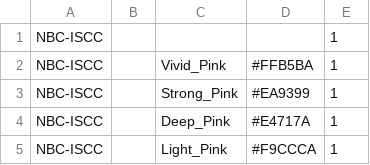
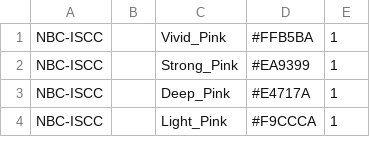
Before and after one commit to jeremymadea/colorways, a CSV file: colordb/csv/nbc-iscc.csv, drawn as a sheet; only a part is shown; the diff names each change by its address in the sheet, - before the commit and + after, or states it on an @@ line.

Commit message:
fixes some entries in colordb

```diff
--- a/colordb/csv/nbc-iscc.csv
+++ b/colordb/csv/nbc-iscc.csv
-row 1: NBC-ISCC |  |  |  | 1
```
Also changed, not shown: colordb/csv/crayola_metallic_fx.csv, colordb/csv/crayola_multicultural.csv, 3 other files.
